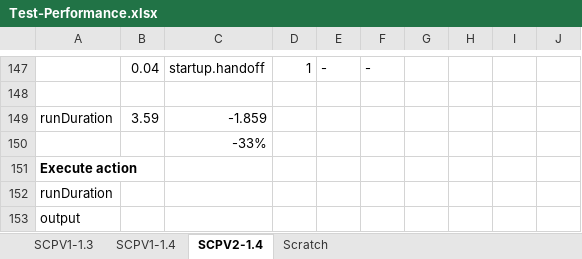
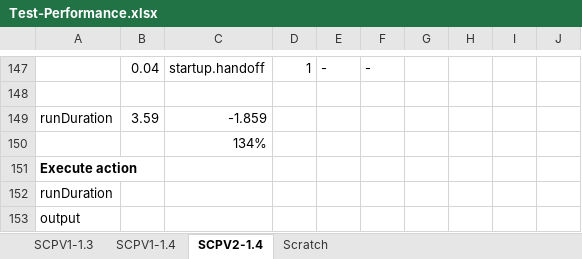
Before and after one commit to Zhengneng/splunk-sdk-python, an Excel workbook: examples/searchcommands_app/Test-Performance.xlsx, sheet SCPV2-1.4, drawn as a sheet; only a part is shown, gaps mark what is left out; values as stored, in another font and other column widths than the file's, no borders; the diff names each change by its address in the sheet, - before the commit and + after, or states it on an @@ line.

```diff
--- a/examples/searchcommands_app/Test-Performance.xlsx (sheet SCPV2-1.4)
+++ b/examples/searchcommands_app/Test-Performance.xlsx (sheet SCPV2-1.4)
-C150: -33%
+C150: 134%
```
Also changed, not shown: 2 other files.
